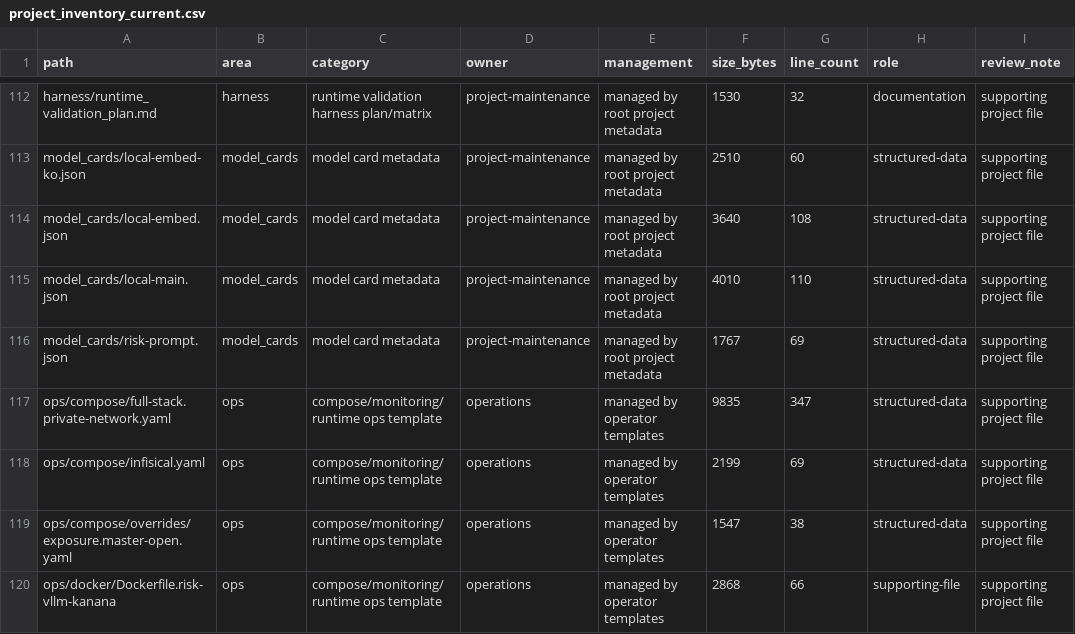
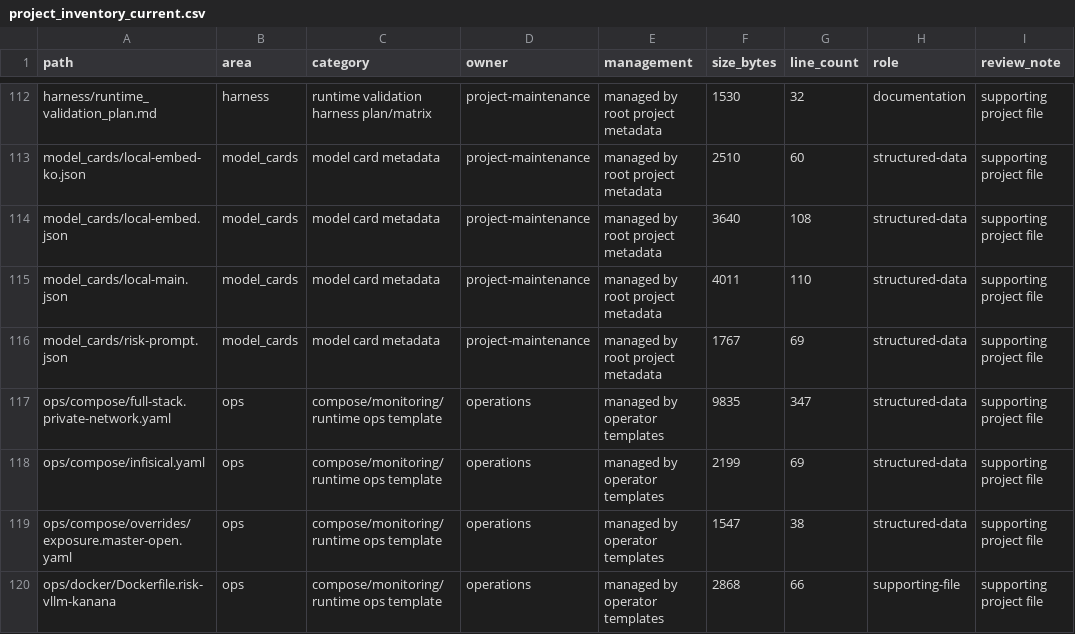
Before and after one commit to so9093-K/On-Premise-LLM-Serving-Platform, a CSV file: reports/refactor/project_inventory_current.csv, drawn as a sheet; only a part is shown, gaps mark what is left out; the diff covers the shown part only.

```diff
--- a/reports/refactor/project_inventory_current.csv
+++ b/reports/refactor/project_inventory_current.csv
@@ -114,3 +114,3 @@ model_cards/local-embed-ko.json,model_cards,model card metadata,project-maintena
 model_cards/local-embed.json,model_cards,model card metadata,project-maintenance,managed by root project metadata,3640,108,structured-data,supporting project file
-model_cards/local-main.json,model_cards,model card metadata,project-maintenance,managed by root project metadata,4010,110,structured-data,supporting project file
+model_cards/local-main.json,model_cards,model card metadata,project-maintenance,managed by root project metadata,4011,110,structured-data,supporting project file
 model_cards/risk-prompt.json,model_cards,model card metadata,project-maintenance,managed by root project metadata,1767,69,structured-data,supporting project file
```
Also changed, not shown: 10 edited cells elsewhere in this file, 5 other files.
